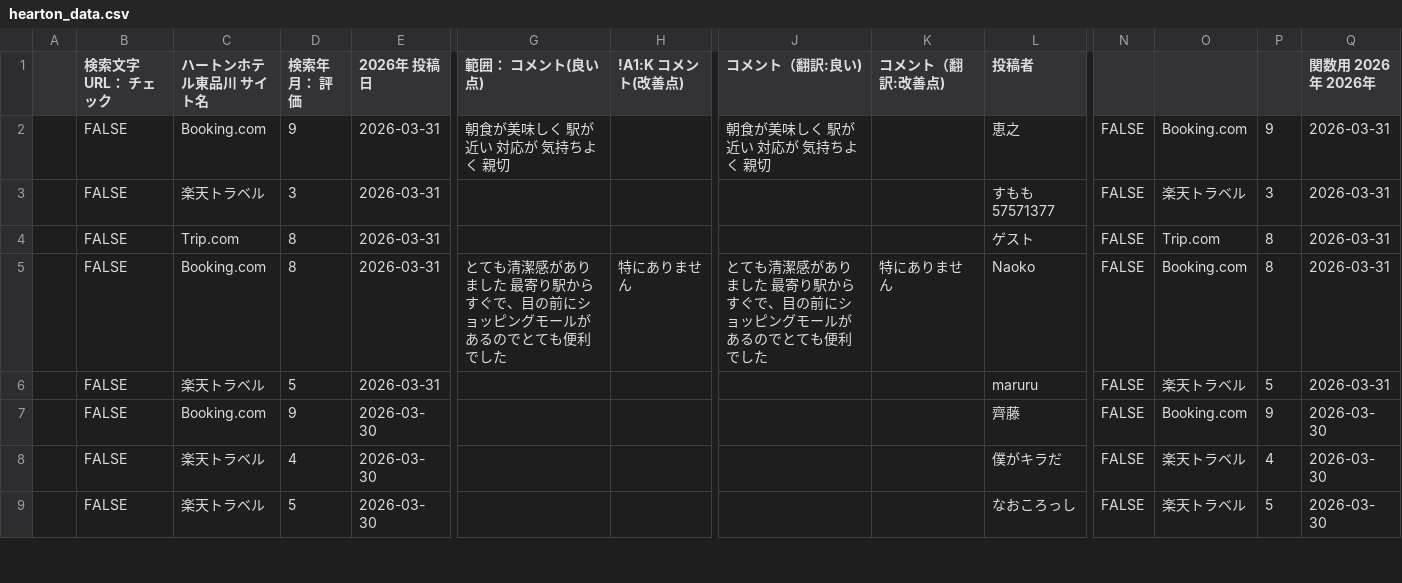
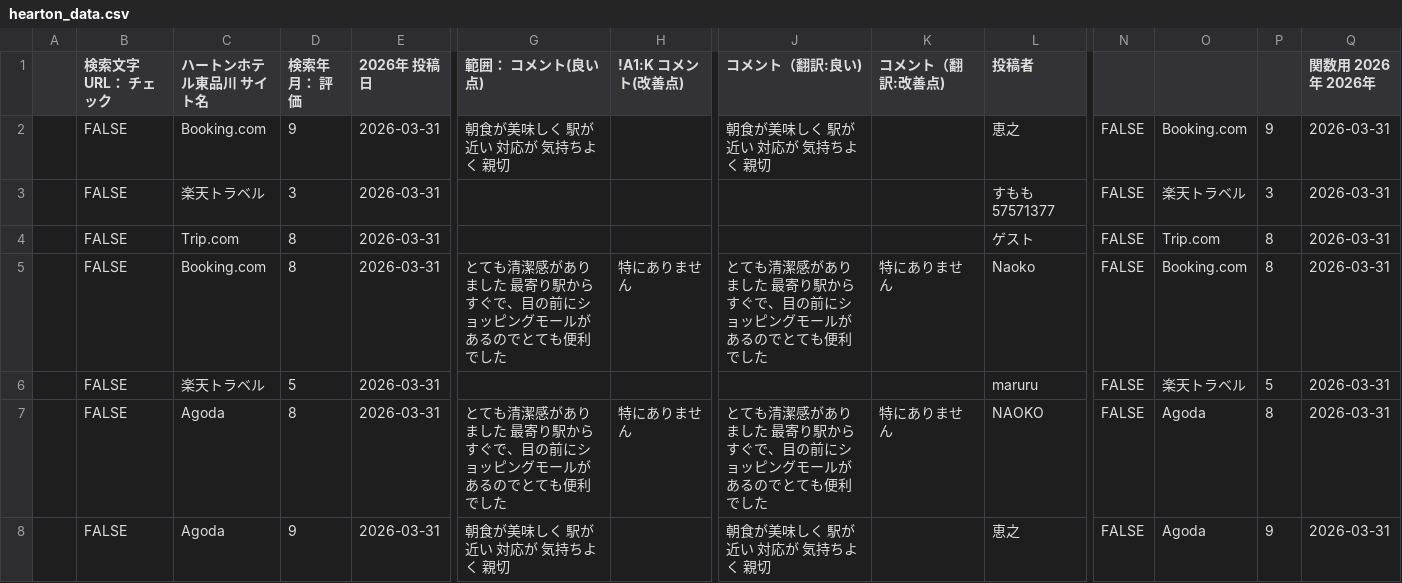
Before and after one commit to TAKAHASHIMITSUGU329/primechange-portal, a CSV file: データ/ホテル口コミデータ/hearton_data.csv, drawn as a sheet; only a part is shown, gaps mark what is left out; the shorter side is filled out with more unchanged rows; rows hold the shown columns only; the diff covers the shown part only; the diff names each change by its address in the sheet, - before the commit and + after, or states it on an @@ line.

```diff
--- a/データ/ホテル口コミデータ/hearton_data.csv
+++ b/データ/ホテル口コミデータ/hearton_data.csv
+row 7:  | FALSE | Agoda | 8 | 2026-03-31 | とても清潔感がありました 最寄り駅からすぐで、目の前にショッピングモールがあるのでとても便利でした | 特にありません | とても清潔感がありました 最寄り駅からすぐで、目の前にショッピングモールがあるのでとても便利でした | 特にありません | NAOKO | FALSE | Agoda | 8 | 2026-03-31
+row 8:  | FALSE | Agoda | 9 | 2026-03-31 | 朝食が美味しく 駅が近い 対応が 気持ちよく 親切 |  | 朝食が美味しく 駅が近い 対応が 気持ちよく 親切 |  | 恵之 | FALSE | Agoda | 9 | 2026-03-31
```
Also changed, not shown: 1 added row, 3 removed rows and 4 edited cells elsewhere in this file, データ/ホテル口コミデータ/comfort_hakata_data.csv, データ/ホテル口コミデータ/comfort_suites_tokyobay_data.csv, 32 other files.
